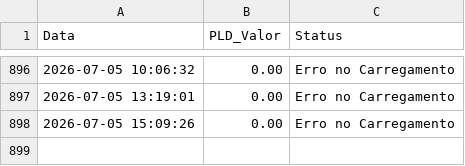
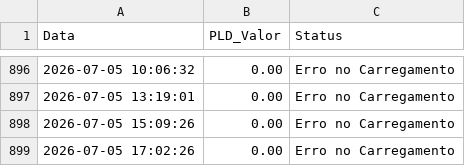
Before and after one commit to EnricoPontelli/The-first-way-wasn-t-good, a CSV file: historico_pld.csv, drawn as a sheet; only a part is shown, gaps mark what is left out; the diff names each change by its address in the sheet, - before the commit and + after, or states it on an @@ line.

Commit message:
Auto-update: Sun Jul  5 17:02:26 UTC 2026

```diff
--- a/historico_pld.csv
+++ b/historico_pld.csv
+row 899: 2026-07-05 17:02:26 | 0.00 | Erro no Carregamento
```
